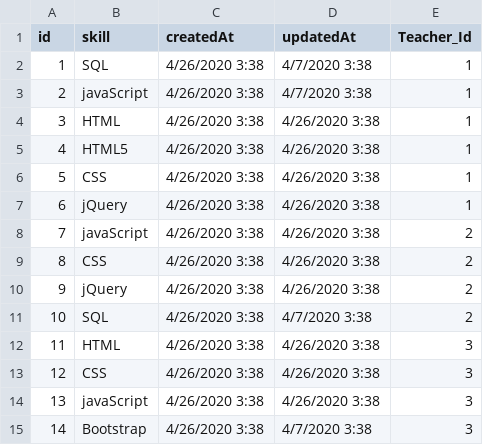
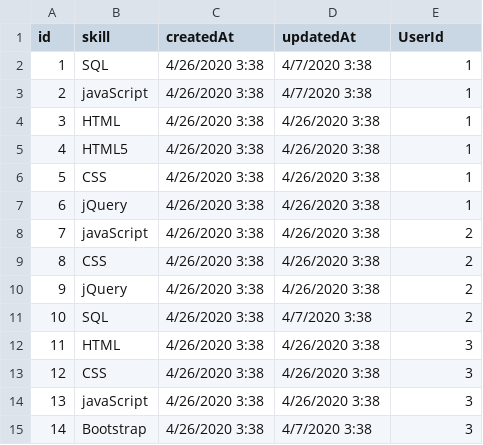
Before and after one commit to OlgaSadova/YouTutorB, a CSV file: db/teacherskills.csv, drawn as a sheet.

```diff
--- a/db/teacherskills.csv
+++ b/db/teacherskills.csv
@@ -1,2 +1,2 @@
-id,skill,createdAt,updatedAt,Teacher_Id
+id,skill,createdAt,updatedAt,UserId
 1,SQL,4/26/2020 3:38,4/7/2020 3:38,1
```
Also changed, not shown: db/users.csv, 5 other files.
